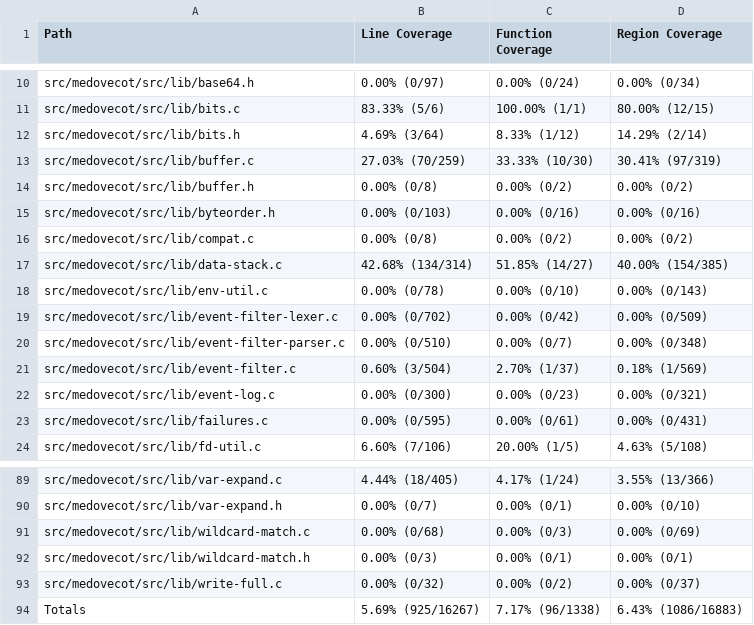
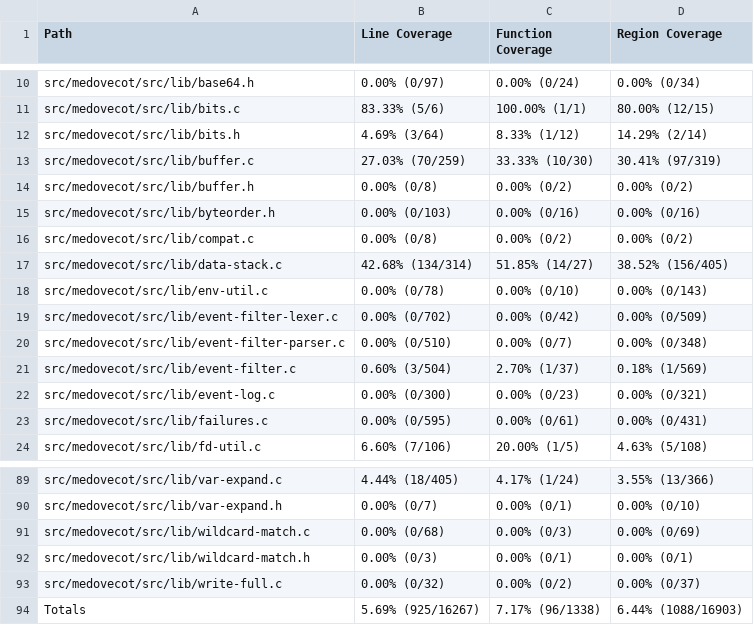
Before and after one commit to workerTmp/liossa_5, a CSV file: myWeb/CsvCov_medovecot_fuzz_test_mail_html2text.csv, drawn as a sheet; only a part is shown, gaps mark what is left out.

```diff
--- a/myWeb/CsvCov_medovecot_fuzz_test_mail_html2text.csv
+++ b/myWeb/CsvCov_medovecot_fuzz_test_mail_html2text.csv
@@ -16,3 +16,3 @@ src/medovecot/src/lib/byteorder.h,0.00% (0/103),0.00% (0/16),0.00% (0/16)
 src/medovecot/src/lib/compat.c,0.00% (0/8),0.00% (0/2),0.00% (0/2)
-src/medovecot/src/lib/data-stack.c,42.68% (134/314),51.85% (14/27),40.00% (154/385)
+src/medovecot/src/lib/data-stack.c,42.68% (134/314),51.85% (14/27),38.52% (156/405)
 src/medovecot/src/lib/env-util.c,0.00% (0/78),0.00% (0/10),0.00% (0/143)
@@ -93,2 +93,2 @@ src/medovecot/src/lib/wildcard-match.h,0.00% (0/3),0.00% (0/1),0.00% (0/1)
 src/medovecot/src/lib/write-full.c,0.00% (0/32),0.00% (0/2),0.00% (0/37)
-Totals,5.69% (925/16267),7.17% (96/1338),6.43% (1086/16883)
+Totals,5.69% (925/16267),7.17% (96/1338),6.44% (1088/16903)
```
Also changed, not shown: 2 other files.
